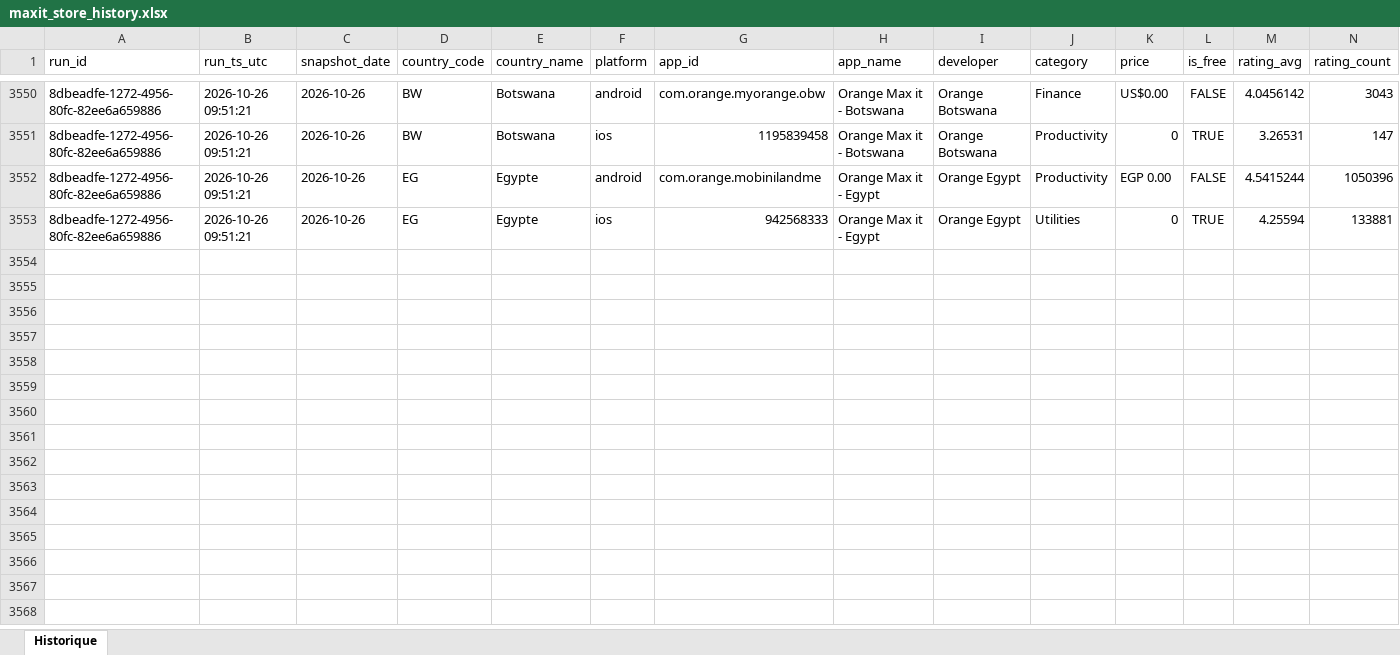
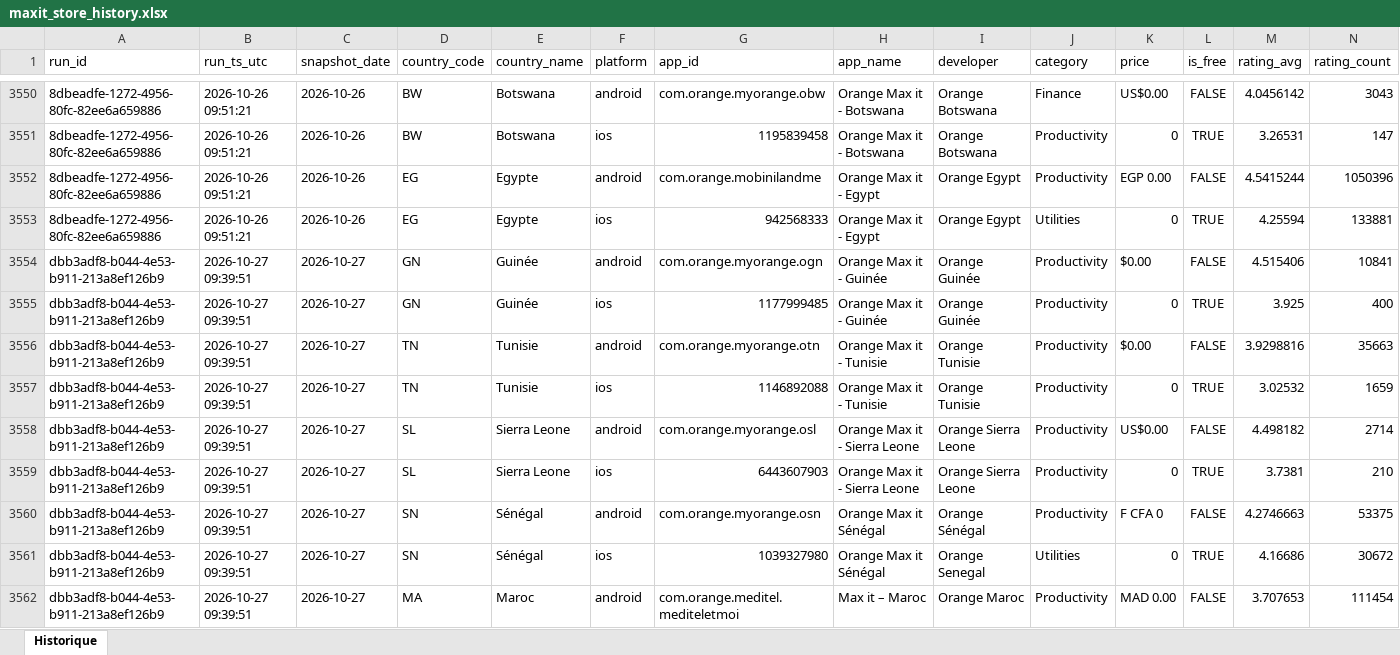
Before and after one commit to pdroquemaurel-stack/maxit-store-tracker, an Excel workbook: maxit_store_history.xlsx, sheet Historique, drawn as a sheet; only a part is shown, gaps mark what is left out; values as stored, in another font and other column widths than the file's, no borders; rows hold the shown columns only; the diff covers the shown part only; the diff names each change by its address in the sheet, - before the commit and + after, or states it on an @@ line.

```diff
--- a/maxit_store_history.xlsx (sheet Historique)
+++ b/maxit_store_history.xlsx (sheet Historique)
+row 3554: dbb3adf8-b044-4e53-b911-213a8ef126b9 | 2026-10-27 09:39:51 | 2026-10-27 | GN | Guinée | android | com.orange.myorange.ogn | Orange Max it - Guinée | Orange Guinée | Productivity | $0.00 | FALSE | 4.515406 | 10841
+row 3555: dbb3adf8-b044-4e53-b911-213a8ef126b9 | 2026-10-27 09:39:51 | 2026-10-27 | GN | Guinée | ios | 1177999485 | Orange Max it - Guinée | Orange Guinée | Productivity | 0 | TRUE | 3.925 | 400
+row 3556: dbb3adf8-b044-4e53-b911-213a8ef126b9 | 2026-10-27 09:39:51 | 2026-10-27 | TN | Tunisie | android | com.orange.myorange.otn | Orange Max it - Tunisie | Orange Tunisie | Productivity | $0.00 | FALSE | 3.9298816 | 35663
+row 3557: dbb3adf8-b044-4e53-b911-213a8ef126b9 | 2026-10-27 09:39:51 | 2026-10-27 | TN | Tunisie | ios | 1146892088 | Orange Max it - Tunisie | Orange Tunisie | Productivity | 0 | TRUE | 3.02532 | 1659
+row 3558: dbb3adf8-b044-4e53-b911-213a8ef126b9 | 2026-10-27 09:39:51 | 2026-10-27 | SL | Sierra Leone | android | com.orange.myorange.osl | Orange Max it - Sierra Leone | Orange Sierra Leone | Productivity | US$0.00 | FALSE | 4.498182 | 2714
+row 3559: dbb3adf8-b044-4e53-b911-213a8ef126b9 | 2026-10-27 09:39:51 | 2026-10-27 | SL | Sierra Leone | ios | 6443607903 | Orange Max it - Sierra Leone | Orange Sierra Leone | Productivity | 0 | TRUE | 3.7381 | 210
+row 3560: dbb3adf8-b044-4e53-b911-213a8ef126b9 | 2026-10-27 09:39:51 | 2026-10-27 | SN | Sénégal | android | com.orange.myorange.osn | Orange Max it Sénégal | Orange Sénégal | Productivity | F CFA 0 | FALSE | 4.2746663 | 53375
+row 3561: dbb3adf8-b044-4e53-b911-213a8ef126b9 | 2026-10-27 09:39:51 | 2026-10-27 | SN | Sénégal | ios | 1039327980 | Orange Max it Sénégal | Orange Senegal | Utilities | 0 | TRUE | 4.16686 | 30672
+row 3562: dbb3adf8-b044-4e53-b911-213a8ef126b9 | 2026-10-27 09:39:51 | 2026-10-27 | MA | Maroc | android | com.orange.meditel.mediteletmoi | Max it – Maroc | Orange Maroc | Productivity | MAD 0.00 | FALSE | 3.707653 | 111454
```
Also changed, not shown: 23 added rows elsewhere in this sheet.
